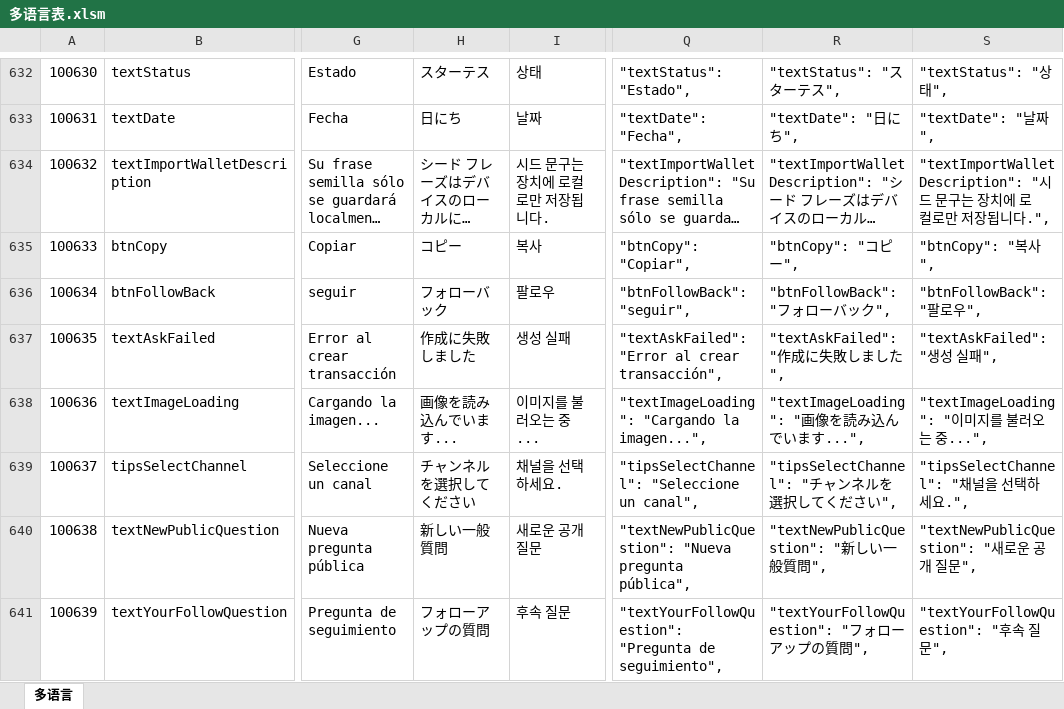
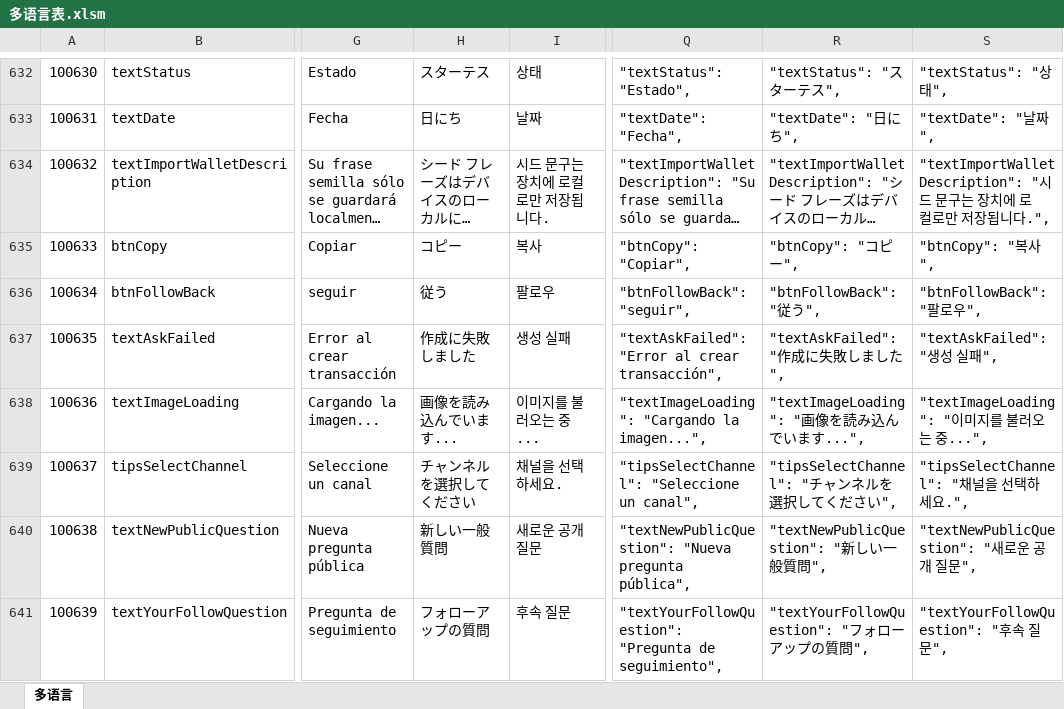
Before and after one commit to liujianyu57/socrates-lang, an Excel workbook: 多语言表.xlsm, sheet 多语言, drawn as a sheet; only a part is shown, gaps mark what is left out; long unchanged cells end in …; values as stored, in another font and other column widths than the file's, no borders; charts and pictures and conditional formats not drawn; the diff covers the shown part only; the diff names each change by its address in the sheet, - before the commit and + after, or states it on an @@ line.

```diff
--- a/多语言表.xlsm (sheet 多语言)
+++ b/多语言表.xlsm (sheet 多语言)
-H636: フォローバック
+H636: 従う
-R636: "btnFollowBack": "フォローバック",
+R636: "btnFollowBack": "従う",
```
Also changed, not shown: 2 added rows and 53 edited cells elsewhere in this sheet, formulas that keep their value, 9 other files.
